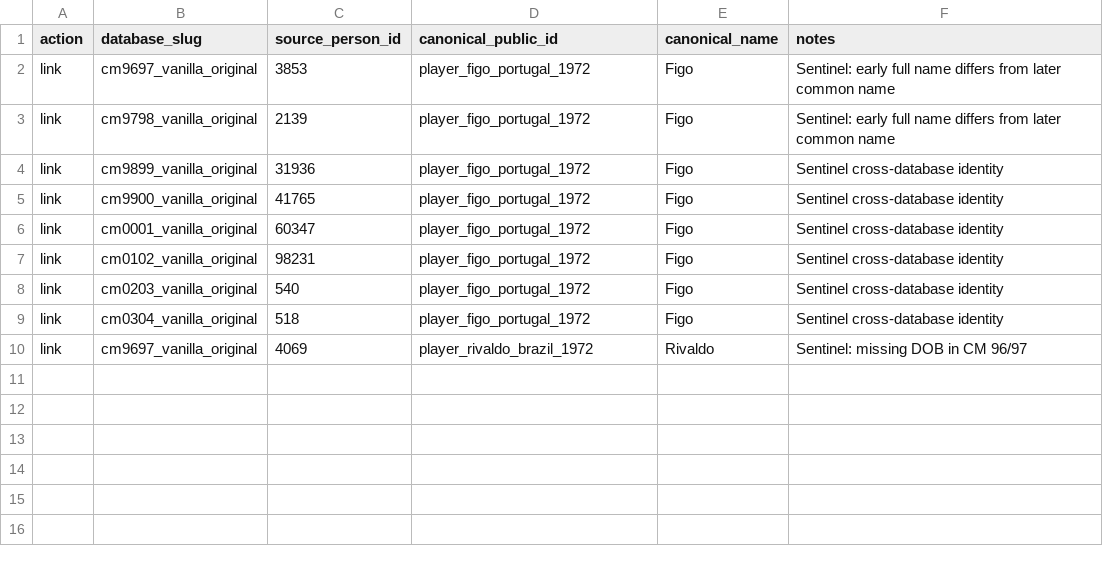
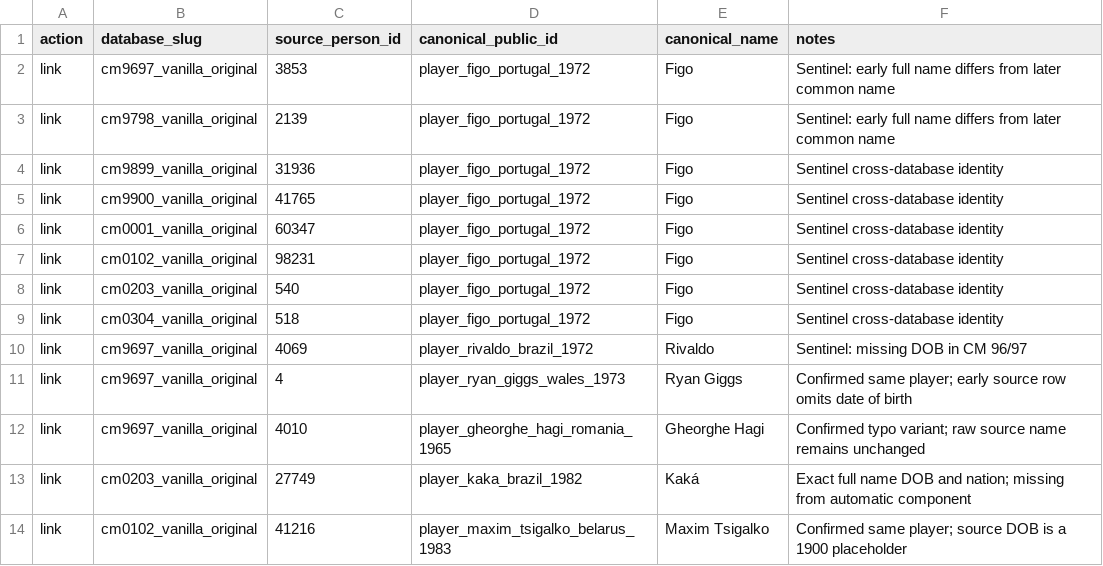
Before and after one commit to umutnaderi/cm-db, a CSV file: config/identity/player_overrides.csv, drawn as a sheet; the diff names each change by its address in the sheet, - before the commit and + after, or states it on an @@ line.

Commit message:
Fix canonical player search and profile identity data

```diff
--- a/config/identity/player_overrides.csv
+++ b/config/identity/player_overrides.csv
+row 11: link | cm9697_vanilla_original | 4 | player_ryan_giggs_wales_1973 | Ryan Giggs | Confirmed same player; early source row omits date of birth
+row 12: link | cm9697_vanilla_original | 4010 | player_gheorghe_hagi_romania_1965 | Gheorghe Hagi | Confirmed typo variant; raw source name remains unchanged
+row 13: link | cm0203_vanilla_original | 27749 | player_kaka_brazil_1982 | Kaká | Exact full name DOB and nation; missing from automatic component
+row 14: link | cm0102_vanilla_original | 41216 | player_maxim_tsigalko_belarus_1983 | Maxim Tsigalko | Confirmed same player; source DOB is a 1900 placeholder
```
Also changed, not shown: 49 other files.
